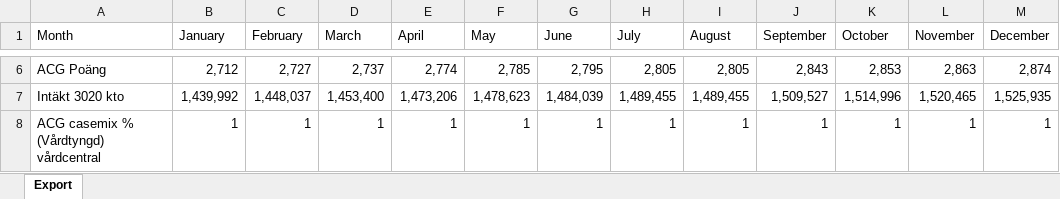
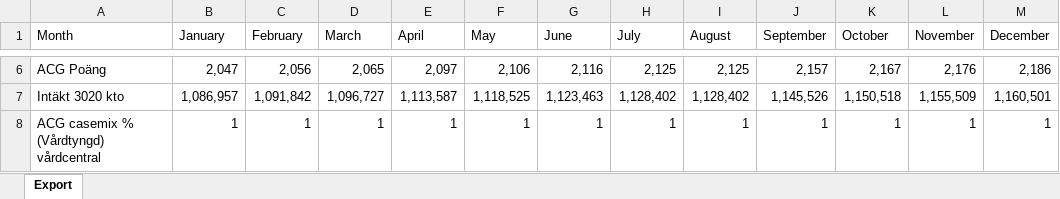
Before and after one commit to Ezzatrajab/ezzat-vgr-controller, an Excel workbook: data/Grimmered/Intäkt Budget VC (37).xlsx, sheet Export, drawn as a sheet; only a part is shown, gaps mark what is left out; values as stored, in another font and other column widths than the file's, no borders; the diff covers the shown part only; the diff names each change by its address in the sheet, - before the commit and + after, or states it on an @@ line.

```diff
--- a/data/Grimmered/Intäkt Budget VC (37).xlsx (sheet Export)
+++ b/data/Grimmered/Intäkt Budget VC (37).xlsx (sheet Export)
-B6 (January): 2,712
+B6 (January): 2,047
-C6 (February): 2,727
+C6 (February): 2,056
-D6 (March): 2,737
+D6 (March): 2,065
-E6 (April): 2,774
+E6 (April): 2,097
-F6 (May): 2,785
+F6 (May): 2,106
-G6 (June): 2,795
+G6 (June): 2,116
-H6 (July): 2,805
+H6 (July): 2,125
-I6 (August): 2,805
+I6 (August): 2,125
-J6 (September): 2,843
+J6 (September): 2,157
-K6 (October): 2,853
+K6 (October): 2,167
-L6 (November): 2,863
+L6 (November): 2,176
-M6 (December): 2,874
+M6 (December): 2,186
-B7 (January): 1,439,992
+B7 (January): 1,086,957
-C7 (February): 1,448,037
+C7 (February): 1,091,842
-D7 (March): 1,453,400
+D7 (March): 1,096,727
-E7 (April): 1,473,206
+E7 (April): 1,113,587
-F7 (May): 1,478,623
+F7 (May): 1,118,525
-G7 (June): 1,484,039
+G7 (June): 1,123,463
-H7 (July): 1,489,455
+H7 (July): 1,128,402
-I7 (August): 1,489,455
+I7 (August): 1,128,402
-J7 (September): 1,509,527
+J7 (September): 1,145,526
-K7 (October): 1,514,996
+K7 (October): 1,150,518
-L7 (November): 1,520,465
+L7 (November): 1,155,509
-M7 (December): 1,525,935
+M7 (December): 1,160,501
```
Also changed, not shown: 49 edited cells elsewhere in this sheet.
